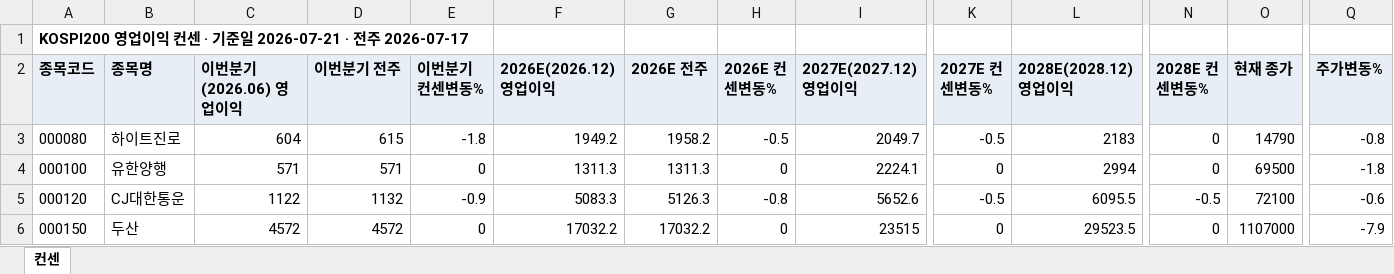
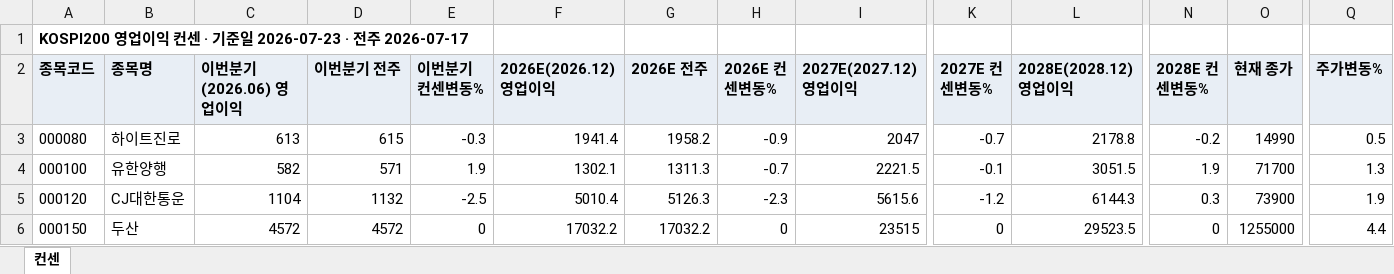
Before and after one commit to gschoie/GS-DB2, an Excel workbook: telegram_research_dashboard/static/consensus_full.xlsx, sheet 컨센, drawn as a sheet; only a part is shown, gaps mark what is left out; values as stored, in another font and other column widths than the file's, no borders; the diff covers the shown part only; the diff names each change by its address in the sheet, - before the commit and + after, or states it on an @@ line.

```diff
--- a/telegram_research_dashboard/static/consensus_full.xlsx (sheet 컨센)
+++ b/telegram_research_dashboard/static/consensus_full.xlsx (sheet 컨센)
-A1 (종목코드): …기준일 2026-07-21 · 전주…
+A1 (종목코드): …기준일 2026-07-23 · 전주…
-C3 (이번분기(2026.06) 영업이익): 604
+C3 (이번분기(2026.06) 영업이익): 613
-E3 (이번분기 컨센변동%): -1.8
+E3 (이번분기 컨센변동%): -0.3
-F3 (2026E(2026.12) 영업이익): 1949.2
+F3 (2026E(2026.12) 영업이익): 1941.4
-H3 (2026E 컨센변동%): -0.5
+H3 (2026E 컨센변동%): -0.9
-I3 (2027E(2027.12) 영업이익): 2049.7
+I3 (2027E(2027.12) 영업이익): 2047
-K3 (2027E 컨센변동%): -0.5
+K3 (2027E 컨센변동%): -0.7
-L3 (2028E(2028.12) 영업이익): 2183
+L3 (2028E(2028.12) 영업이익): 2178.8
-N3 (2028E 컨센변동%): 0
+N3 (2028E 컨센변동%): -0.2
-O3 (현재 종가): 14790
+O3 (현재 종가): 14990
-Q3 (주가변동%): -0.8
+Q3 (주가변동%): 0.5
-C4 (이번분기(2026.06) 영업이익): 571
+C4 (이번분기(2026.06) 영업이익): 582
-E4 (이번분기 컨센변동%): 0
+E4 (이번분기 컨센변동%): 1.9
-F4 (2026E(2026.12) 영업이익): 1311.3
+F4 (2026E(2026.12) 영업이익): 1302.1
-H4 (2026E 컨센변동%): 0
+H4 (2026E 컨센변동%): -0.7
-I4 (2027E(2027.12) 영업이익): 2224.1
+I4 (2027E(2027.12) 영업이익): 2221.5
-K4 (2027E 컨센변동%): 0
+K4 (2027E 컨센변동%): -0.1
-L4 (2028E(2028.12) 영업이익): 2994
+L4 (2028E(2028.12) 영업이익): 3051.5
-N4 (2028E 컨센변동%): 0
+N4 (2028E 컨센변동%): 1.9
-O4 (현재 종가): 69500
+O4 (현재 종가): 71700
-Q4 (주가변동%): -1.8
+Q4 (주가변동%): 1.3
-C5 (이번분기(2026.06) 영업이익): 1122
+C5 (이번분기(2026.06) 영업이익): 1104
-E5 (이번분기 컨센변동%): -0.9
+E5 (이번분기 컨센변동%): -2.5
-F5 (2026E(2026.12) 영업이익): 5083.3
+F5 (2026E(2026.12) 영업이익): 5010.4
-H5 (2026E 컨센변동%): -0.8
+H5 (2026E 컨센변동%): -2.3
-I5 (2027E(2027.12) 영업이익): 5652.6
+I5 (2027E(2027.12) 영업이익): 5615.6
-K5 (2027E 컨센변동%): -0.5
+K5 (2027E 컨센변동%): -1.2
-L5 (2028E(2028.12) 영업이익): 6095.5
+L5 (2028E(2028.12) 영업이익): 6144.3
-N5 (2028E 컨센변동%): -0.5
+N5 (2028E 컨센변동%): 0.3
-O5 (현재 종가): 72100
+O5 (현재 종가): 73900
-Q5 (주가변동%): -0.6
+Q5 (주가변동%): 1.9
-O6 (현재 종가): 1107000
+O6 (현재 종가): 1255000
-Q6 (주가변동%): -7.9
+Q6 (주가변동%): 4.4
```
Also changed, not shown: 1 added row, 1 removed row and 770 edited cells elsewhere in this sheet, 3 other files.
